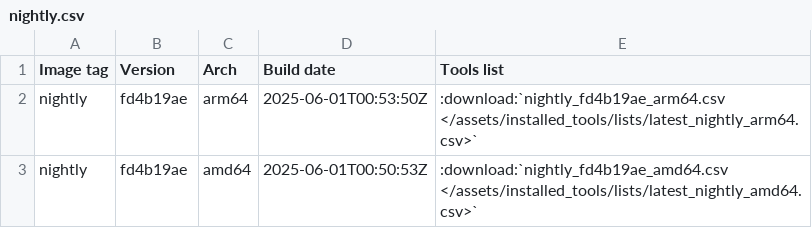
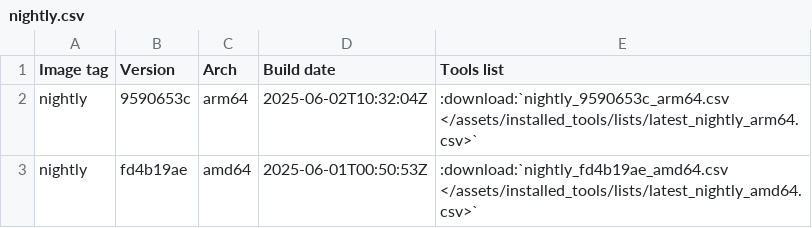
Before and after one commit to ThePorgs/Exegol-docs, a CSV file: source/assets/installed_tools/nightly.csv, drawn as a sheet.

```diff
--- a/source/assets/installed_tools/nightly.csv
+++ b/source/assets/installed_tools/nightly.csv
@@ -1,3 +1,3 @@
 Image tag,Version,Arch,Build date,Tools list
-nightly,fd4b19ae,arm64,2025-06-01T00:53:50Z,:download:`nightly_fd4b19ae_arm64.csv       </assets/installed_tools/lists/latest_nightly_arm64.csv>`
+nightly,9590653c,arm64,2025-06-02T10:32:04Z,:download:`nightly_9590653c_arm64.csv       </assets/installed_tools/lists/latest_nightly_arm64.csv>`
 nightly,fd4b19ae,amd64,2025-06-01T00:50:53Z,:download:`nightly_fd4b19ae_amd64.csv       </assets/installed_tools/lists/latest_nightly_amd64.csv>`
```
